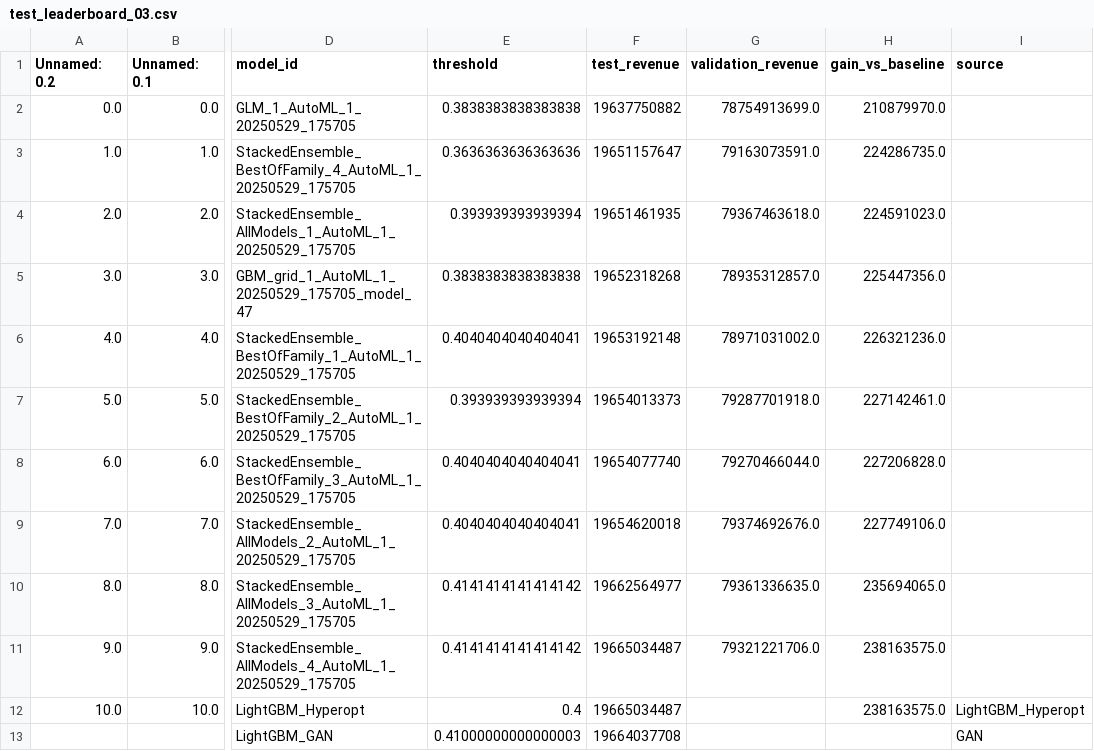
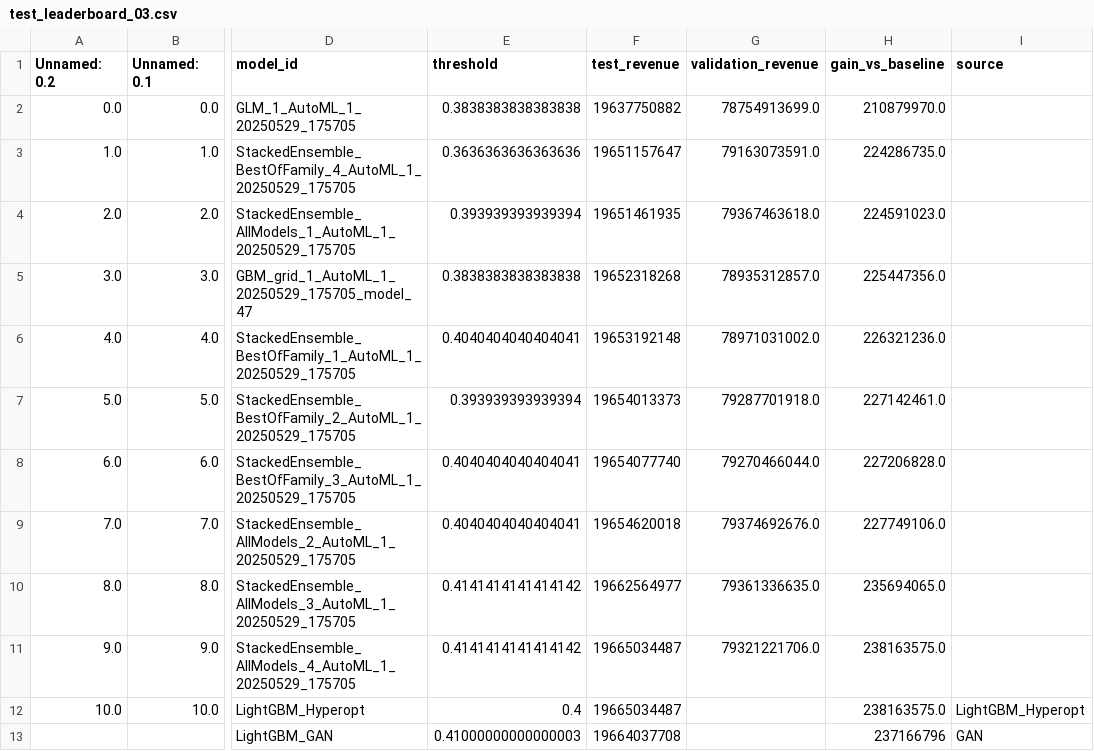
Before and after one commit to MaxChiu1122/ML-Project-with-Cathay-Life, a CSV file: data/processed/test_leaderboard_03.csv, drawn as a sheet; only a part is shown, gaps mark what is left out; the diff names each change by its address in the sheet, - before the commit and + after, or states it on an @@ line.

```diff
--- a/data/processed/test_leaderboard_03.csv
+++ b/data/processed/test_leaderboard_03.csv
-H13 (gain_vs_baseline): (empty)
+H13 (gain_vs_baseline): 237166796
```
Also changed, not shown: 3 other files.
